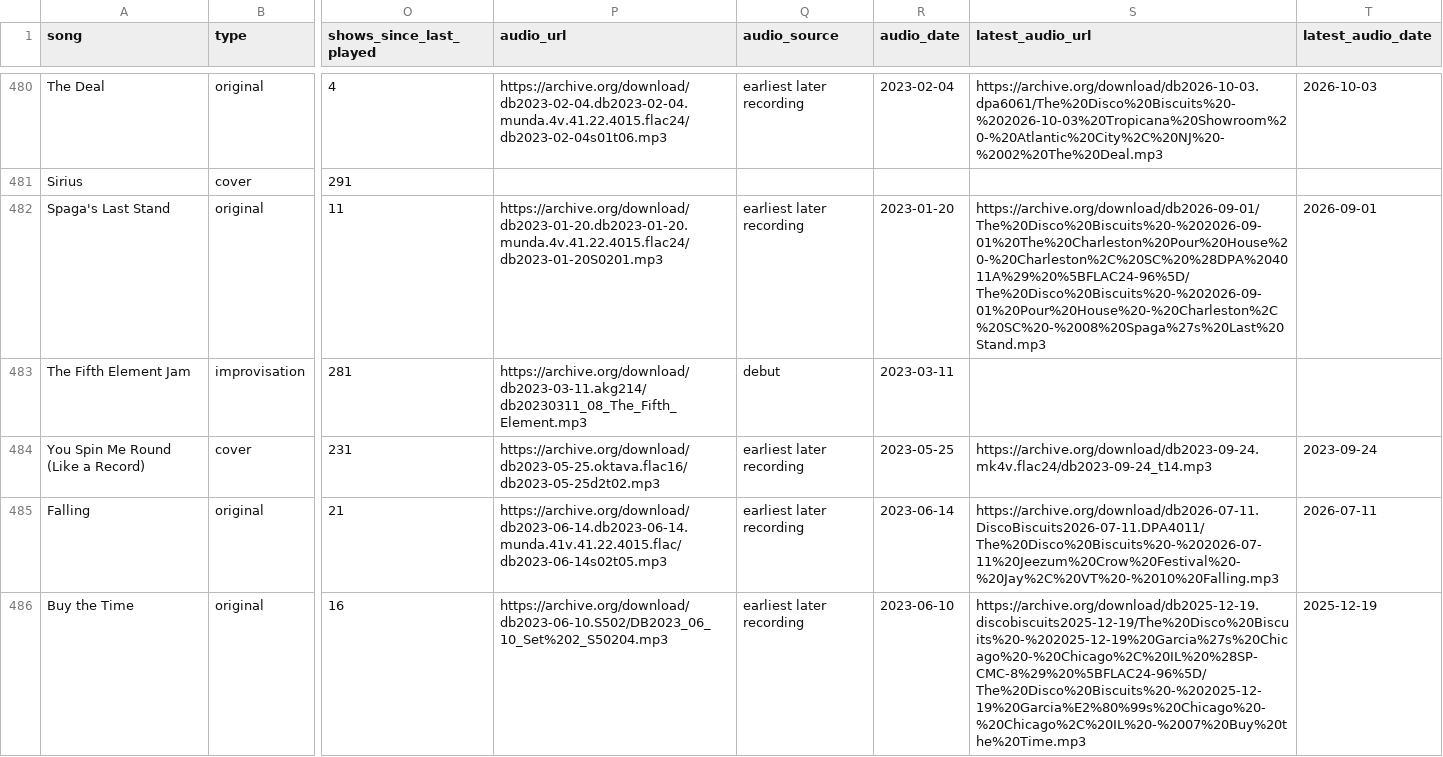
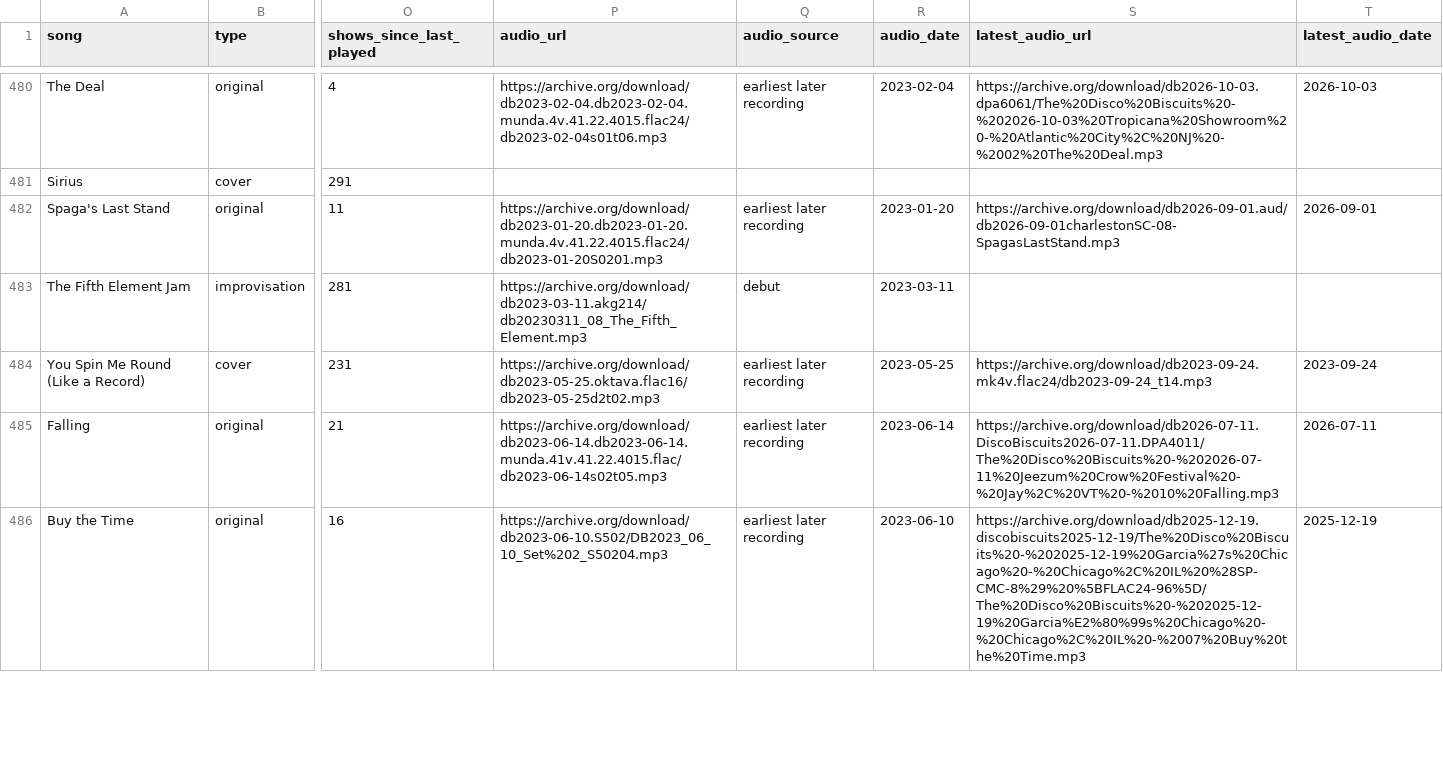
Before and after one commit to avdrav1/bisco-first-played, a CSV file: songs_first_played.csv, drawn as a sheet; only a part is shown, gaps mark what is left out; the diff covers the shown part only; the diff names each change by its address in the sheet, - before the commit and + after, or states it on an @@ line.

```diff
--- a/songs_first_played.csv
+++ b/songs_first_played.csv
-S482 (latest_audio_url): https://archive.org/download/db2026-09-01/The%20Disco%20Biscuits%20-%202026-09-01%20The%20Charleston%20Pour%20House%20-%20Charleston%2C%20SC%20%28DPA%204011A%29%20%5BFLAC24-96%5D/The%20Disco%20Biscuits%20-%202026-09-01%20Pour%20House%20-%20Charleston%2C%20SC%20-%2008%20Spaga%27s%20Last%20Stand.mp3
+S482 (latest_audio_url): https://archive.org/download/db2026-09-01.aud/db2026-09-01charlestonSC-08-SpagasLastStand.mp3
```
Also changed, not shown: 45 edited cells elsewhere in this file, 1 other file.
